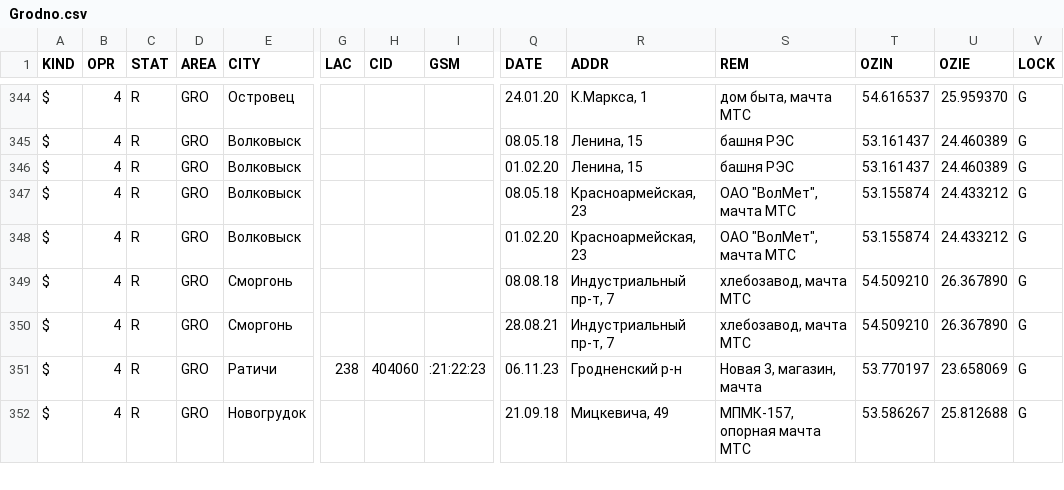
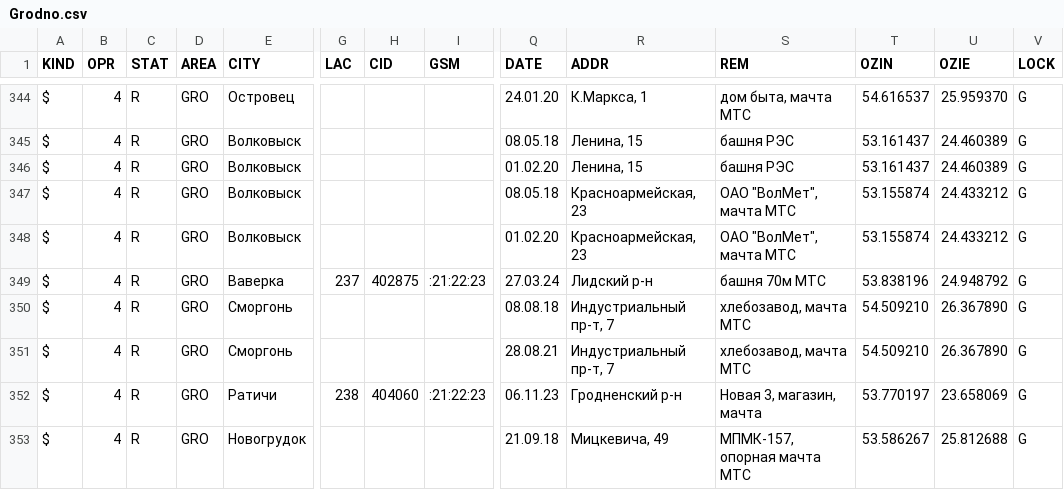
Before and after one commit to BYCellDatabase/csv, a CSV file: beCloud/Grodno.csv, drawn as a sheet; only a part is shown, gaps mark what is left out; rows hold the shown columns only; the diff names each change by its address in the sheet, - before the commit and + after, or states it on an @@ line.

Commit message:
2 files | M MTS/Gomel.csv, M beCloud/Grodno.csv

```diff
--- a/beCloud/Grodno.csv
+++ b/beCloud/Grodno.csv
+row 349: $ | 4 | R | GRO | Ваверка | 237 | 402875 | :21:22:23 | 27.03.24 | Лидский р-н | башня 70м МТС | 53.838196 | 24.948792 | G
```
